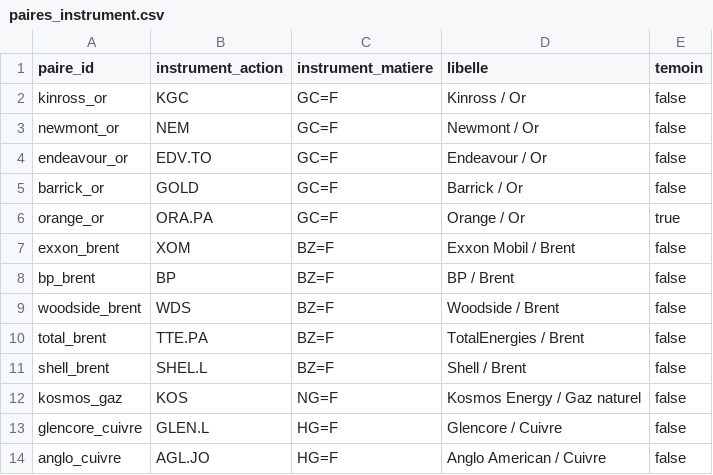
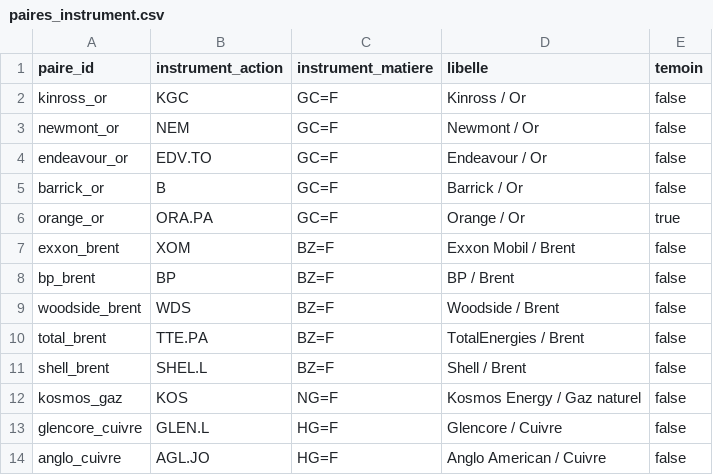
Before and after one commit to Gblack98/mbda-projet2-pipeline, a CSV file: dbt_pipeline/seeds/paires_instrument.csv, drawn as a sheet.

Commit message:
Corrige le ticker de Barrick et remet un ordonnanceur planifie
Barrick cotait sous GOLD jusqu'a son changement de nom en 2025, puis est
passee a B. Le symbole GOLD a ete repris par Gold.com, Inc. et Yahoo sert
l'historique de cette derniere : correlation avec l'or de 0,215 au lieu de
0,655. Le champ longName de l'API le confirme. Un test verrouille le symbole.

Le cron revient dans GitHub Actions, seul declencheur qui tourne sans machine
allumee, et le DAG passe en schedule=None. Depuis le retrait du cron plus rien
ne se declenchait tout seul. 18h37 et non 18h00 : un run planifie a 18h59 a
deja attendu 16 heures en file.

Les controles de volumes passent dans common/controles.py, appeles par le DAG
et par scripts/ingest.py. C'est ce script que lance Actions, donc le chemin de
production, et il n'avait aucun controle.

```diff
--- a/dbt_pipeline/seeds/paires_instrument.csv
+++ b/dbt_pipeline/seeds/paires_instrument.csv
@@ -4,3 +4,3 @@ newmont_or,NEM,GC=F,Newmont / Or,false
 endeavour_or,EDV.TO,GC=F,Endeavour / Or,false
-barrick_or,GOLD,GC=F,Barrick / Or,false
+barrick_or,B,GC=F,Barrick / Or,false
 orange_or,ORA.PA,GC=F,Orange / Or,true
```
Also changed, not shown: 7 other files.
